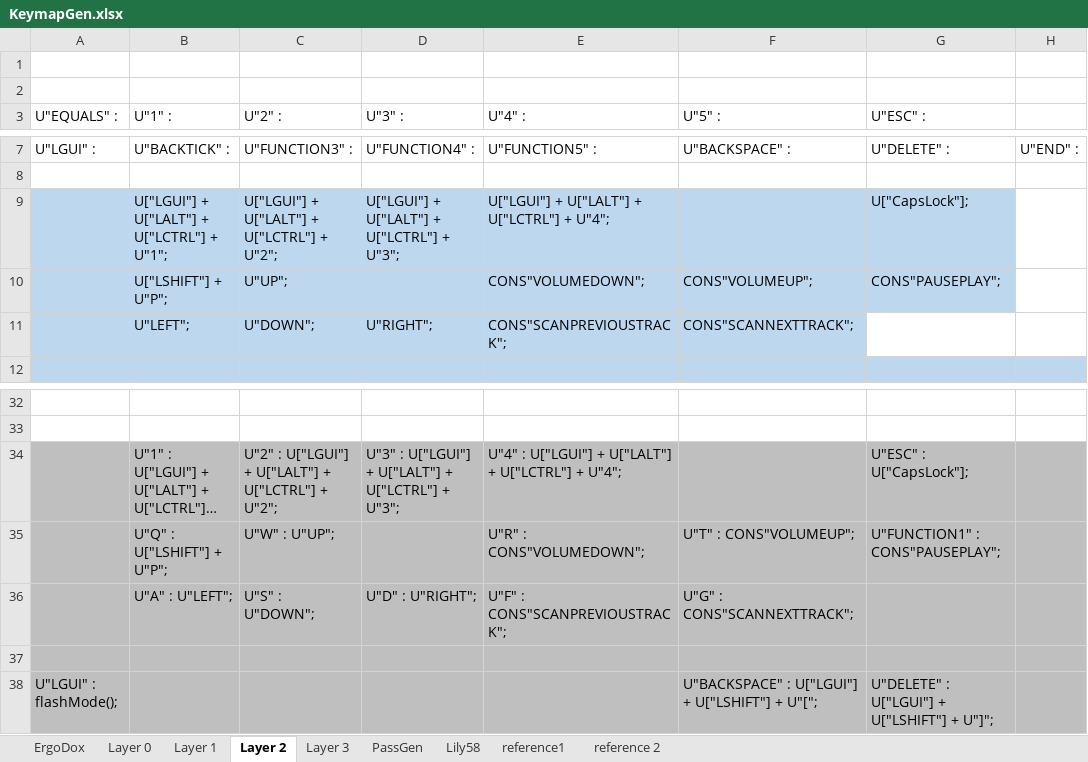
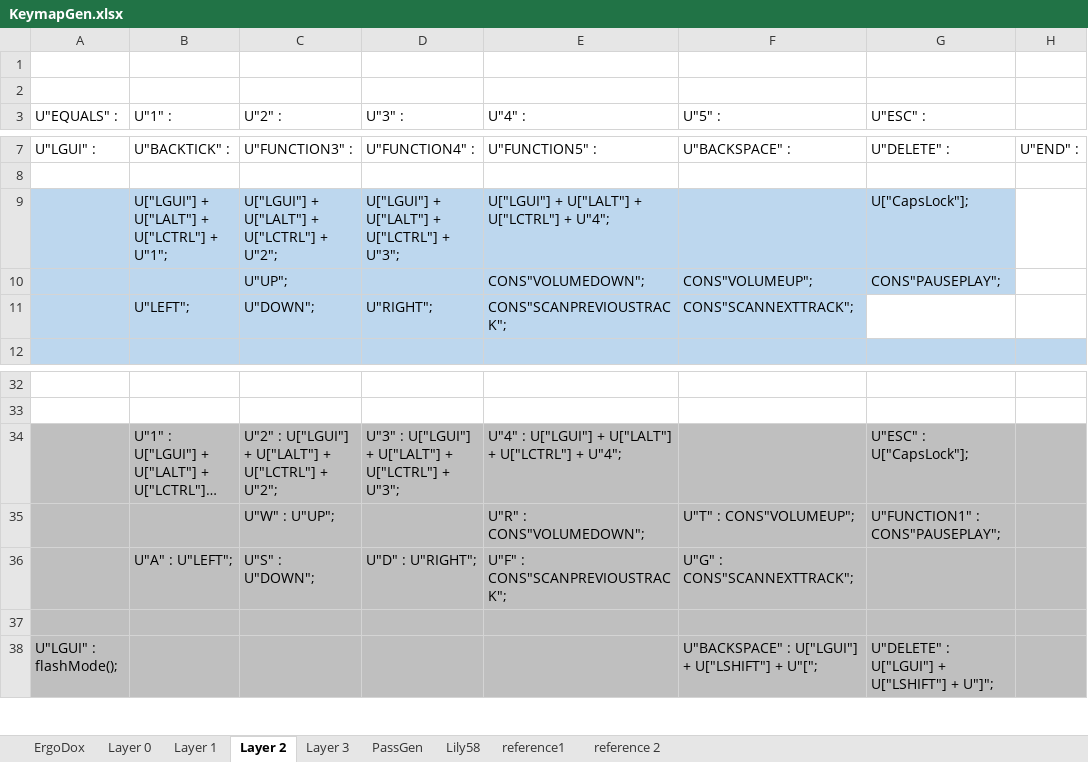
Before and after one commit to AndyBette/infinity-ergodox-firmware, an Excel workbook: kiibohd/KeymapGen.xlsx, sheet Layer 2, drawn as a sheet; only a part is shown, gaps mark what is left out; long unchanged cells end in …; values as stored, in another font and other column widths than the file's, no borders; the diff names each change by its address in the sheet, - before the commit and + after, or states it on an @@ line.

```diff
--- a/kiibohd/KeymapGen.xlsx (sheet Layer 2)
+++ b/kiibohd/KeymapGen.xlsx (sheet Layer 2)
-B10 (U"1" :): U["LSHIFT"] + U"P";
+B10 (U"1" :): (empty)
-B35 (U"1" :): U"Q" : U["LSHIFT"] + U"P";
+B35 (U"1" :): (empty)
```
Also changed, not shown: sheet ErgoDox, 1 other file.
